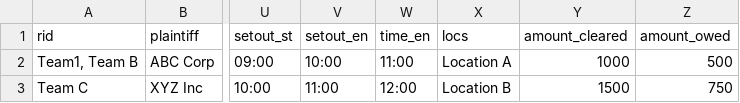
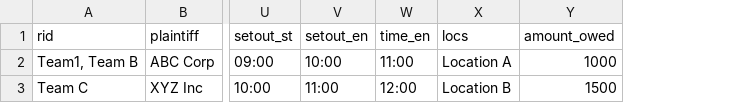
Before and after one commit to UmarFarooqOO7/shan-windmill-filament, a CSV file: public/sample-leads.csv, drawn as a sheet; only a part is shown, gaps mark what is left out; removed rows and columns are numbered as before the commit, all else as after; the diff names each change by its address in the sheet, - before the commit and + after, or states it on an @@ line.

Commit message:
fix: update import leads sample csv cols: remove amount_cleared.

```diff
--- a/public/sample-leads.csv
+++ b/public/sample-leads.csv
-column Y (amount_cleared), rows 2-3: 1000 | 1500
-Y2 (amount_owed): 500
+Y2 (amount_owed): 1000
-Y3 (amount_owed): 750
+Y3 (amount_owed): 1500
```
Also changed, not shown: 1 other file.
